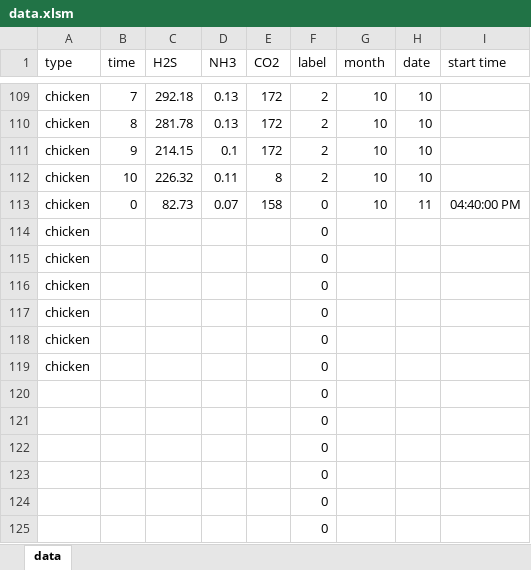
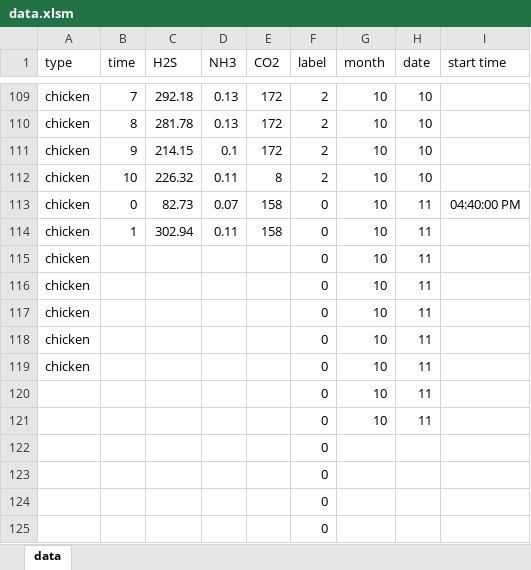
Before and after one commit to meat-project/meat-freshment-monitor-system, an Excel workbook: result/data.xlsm, sheet data, drawn as a sheet; only a part is shown, gaps mark what is left out; values as stored, in another font and other column widths than the file's, no borders; removed rows and columns are numbered as before the commit, all else as after; the diff names each change by its address in the sheet, - before the commit and + after, or states it on an @@ line.

Commit message:
update 1011 result

```diff
--- a/result/data.xlsm (sheet data)
+++ b/result/data.xlsm (sheet data)
-row 114: chicken |  |  |  |  | 0
+row 114: chicken | 1 | 302.94 | 0.11 | 158 | 0 | 10 | 11
-G115:G119 (month): (empty)
+G115:G119 (month): 10
-H115:H119 (date): (empty)
+H115:H119 (date): 11
-row 120:  |  |  |  |  | 0
-row 121:  |  |  |  |  | 0
+row 120:  |  |  |  |  | 0 | 10 | 11
+row 121:  |  |  |  |  | 0 | 10 | 11
```
